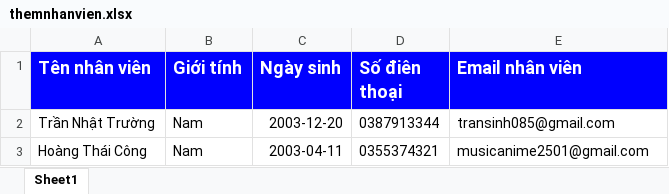
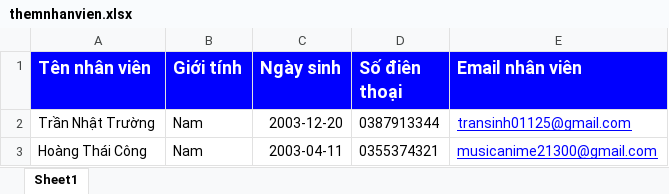
Before and after one commit to capricorn8626/KTPMnhom6, an Excel workbook: excel/themnhanvien.xlsx, sheet Sheet1, drawn as a sheet; values as stored, in another font and other column widths than the file's, no borders; the diff names each change by its address in the sheet, - before the commit and + after, or states it on an @@ line.

```diff
--- a/excel/themnhanvien.xlsx (sheet Sheet1)
+++ b/excel/themnhanvien.xlsx (sheet Sheet1)
-E2 (Email nhân viên): transinh085@gmail.com
+E2 (Email nhân viên): transinh01125@gmail.com
@@ E2:E3 underline: off → on, text colour: black → #0000FF @@
-E3 (Email nhân viên): musicanime2501@gmail.com
+E3 (Email nhân viên): musicanime21300@gmail.com
```
Also changed, not shown: excel/themtaikhoan.xlsx, 3 other files.
